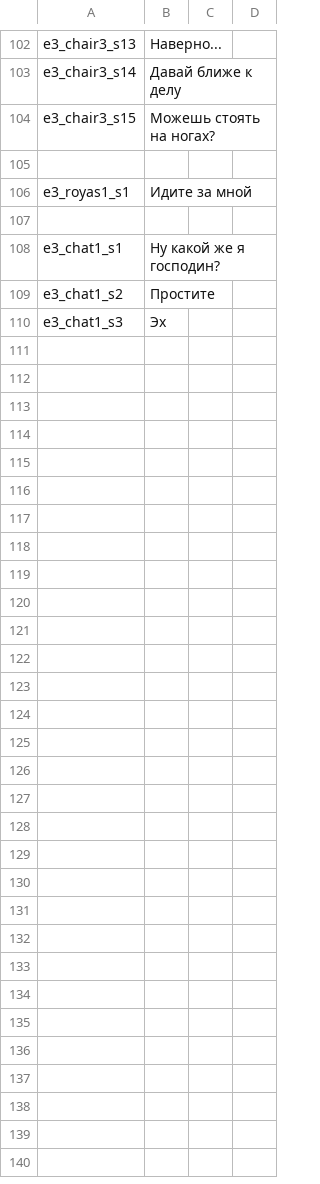
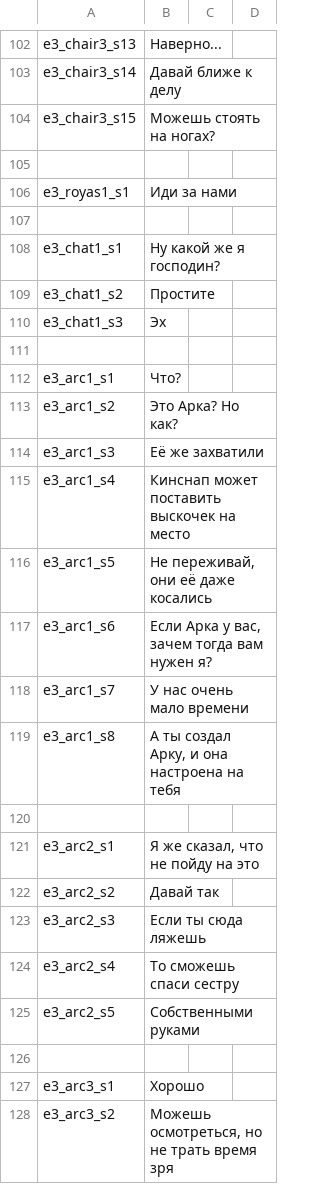
Before and after one commit to MaximKorokin/Lighthouse, a CSV file: Assets/ScriptableObjects/Localization/Resources/Localization.csv, drawn as a sheet; only a part is shown, gaps mark what is left out.

```diff
--- a/Assets/ScriptableObjects/Localization/Resources/Localization.csv
+++ b/Assets/ScriptableObjects/Localization/Resources/Localization.csv
@@ -105,3 +105,3 @@ e3_chair3_s15,Можешь стоять на ногах?,,
 
-e3_royas1_s1,Идите за мной,,
+e3_royas1_s1,Иди за нами,,
 
@@ -110 +110,19 @@ e3_chat1_s2,Простите,,
 e3_chat1_s3,Эх,,
+
+e3_arc1_s1,"Что?",,
+e3_arc1_s2,"Это Арка? Но как?",,
+e3_arc1_s3,"Её же захватили",,
+e3_arc1_s4,"Кинснап может поставить выскочек на место",,
+e3_arc1_s5,"Не переживай, они её даже косались",,
+e3_arc1_s6,"Если Арка у вас, зачем тогда вам нужен я?",,
+e3_arc1_s7,"У нас очень мало времени",,
+e3_arc1_s8,"А ты создал Арку, и она настроена на тебя",,
+
+e3_arc2_s1,"Я же сказал, что не пойду на это",,
+e3_arc2_s2,"Давай так",,
+e3_arc2_s3,"Если ты сюда ляжешь",,
+e3_arc2_s4,"То сможешь спаси сестру",,
+e3_arc2_s5,"Собственными руками",,
+
+e3_arc3_s1,"Хорошо",,
+e3_arc3_s2,"Можешь осмотреться, но не трать время зря",,
```
Also changed, not shown: 18 other files.
